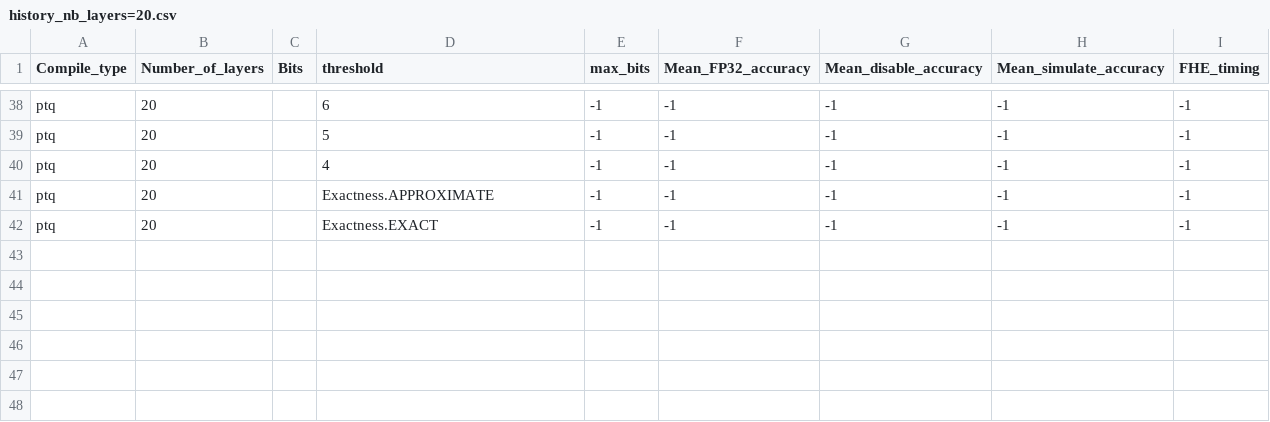
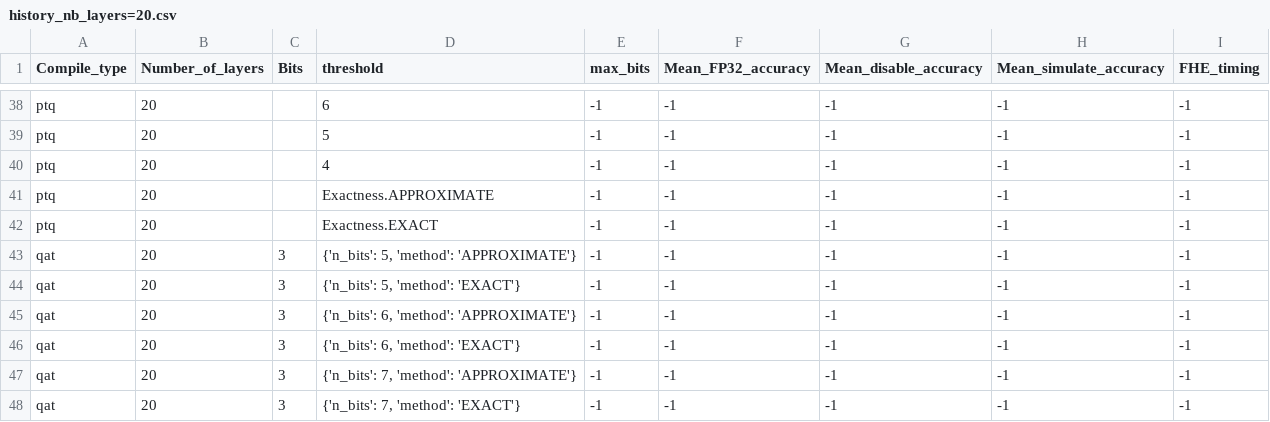
Before and after one commit to qqaatw/concrete-ml, a CSV file: use_case_examples/cifar/cifar_brevitas_finetuning/history_nb_layers=20.csv, drawn as a sheet; only a part is shown, gaps mark what is left out; the diff names each change by its address in the sheet, - before the commit and + after, or states it on an @@ line.

```diff
--- a/use_case_examples/cifar/cifar_brevitas_finetuning/history_nb_layers=20.csv
+++ b/use_case_examples/cifar/cifar_brevitas_finetuning/history_nb_layers=20.csv
+row 43: qat | 20 | 3 | {'n_bits': 5, 'method': 'APPROXIMATE'} | -1 | -1 | -1 | -1 | -1
+row 44: qat | 20 | 3 | {'n_bits': 5, 'method': 'EXACT'} | -1 | -1 | -1 | -1 | -1
+row 45: qat | 20 | 3 | {'n_bits': 6, 'method': 'APPROXIMATE'} | -1 | -1 | -1 | -1 | -1
+row 46: qat | 20 | 3 | {'n_bits': 6, 'method': 'EXACT'} | -1 | -1 | -1 | -1 | -1
+row 47: qat | 20 | 3 | {'n_bits': 7, 'method': 'APPROXIMATE'} | -1 | -1 | -1 | -1 | -1
+row 48: qat | 20 | 3 | {'n_bits': 7, 'method': 'EXACT'} | -1 | -1 | -1 | -1 | -1
```
Also changed, not shown: 4 other files.
